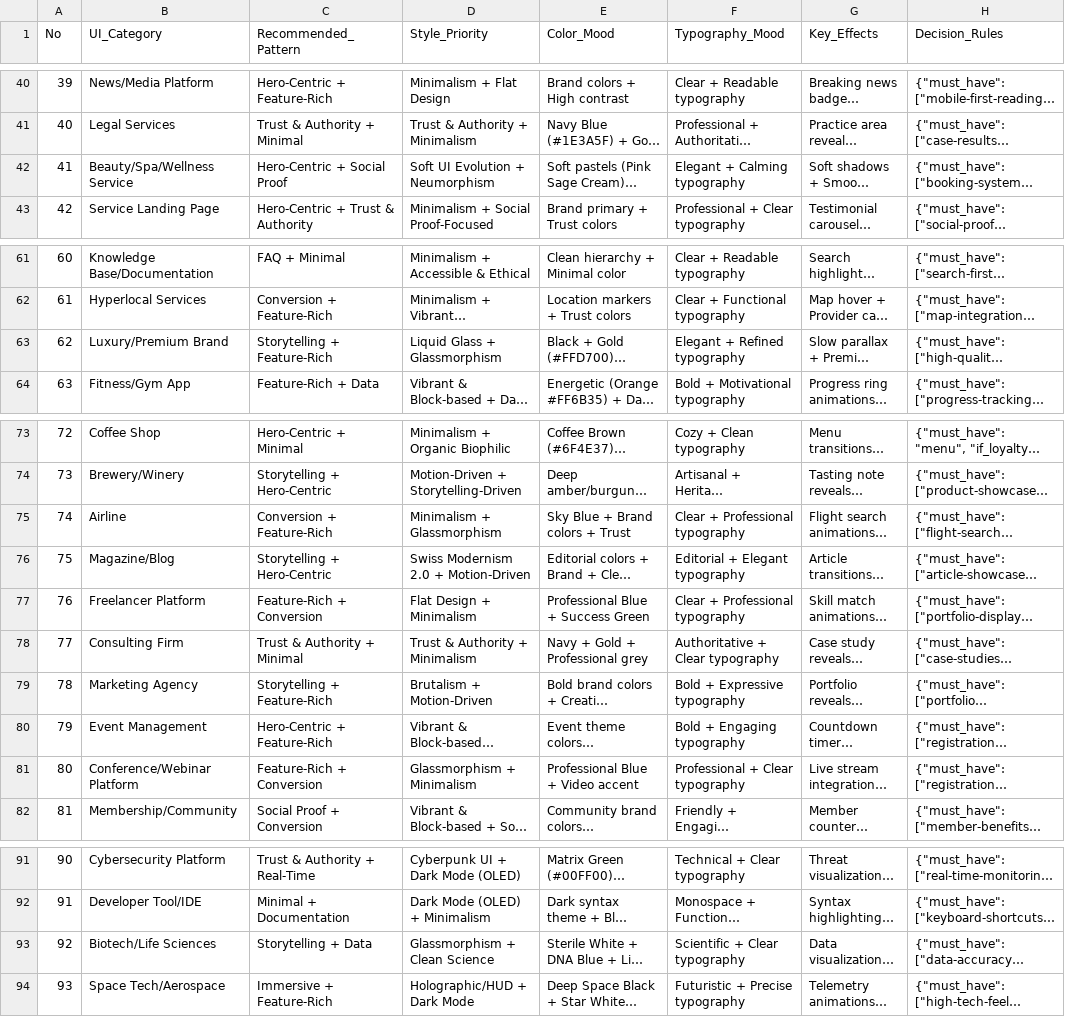
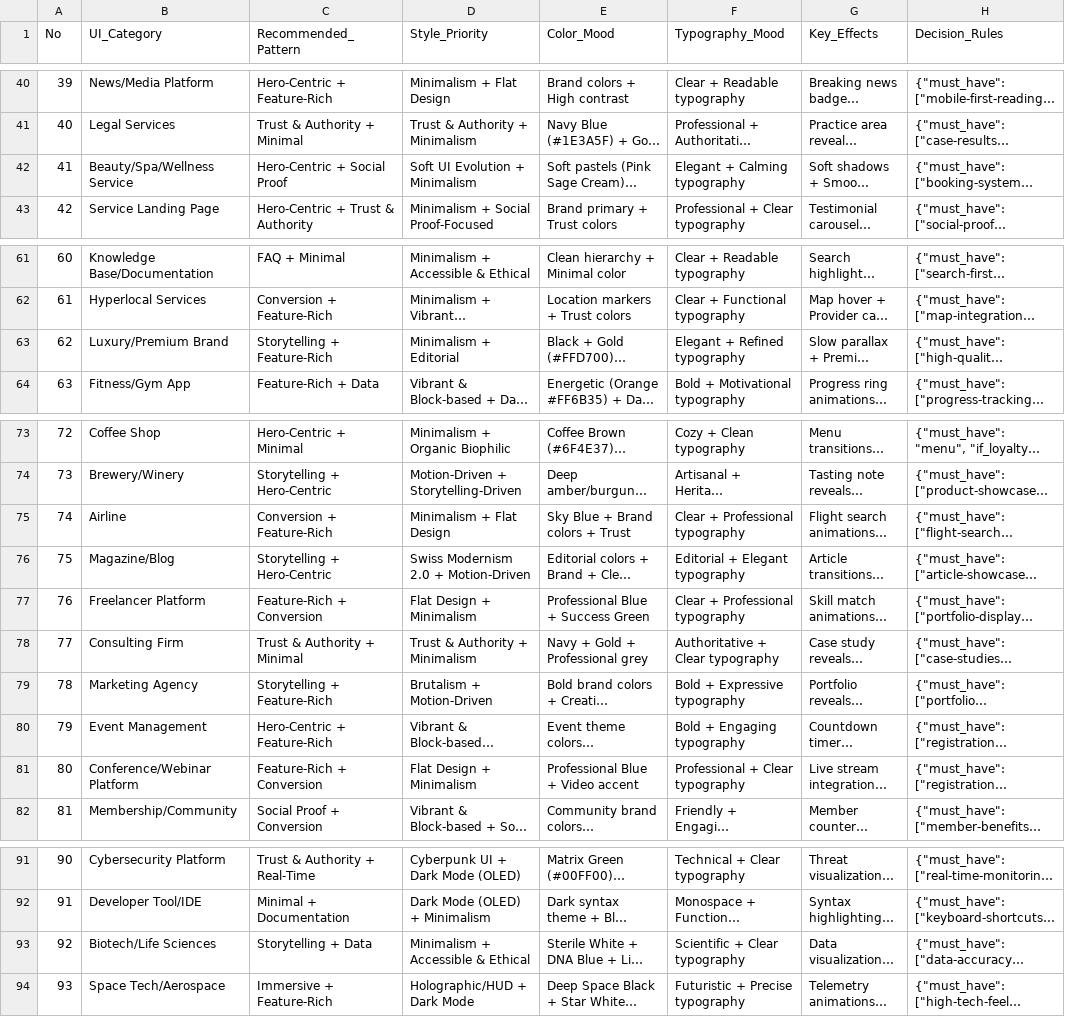
Before and after one commit to fahadrahman444/uiux-kit, a CSV file: skills/ui-ux-pro-max/data/ui-reasoning.csv, drawn as a sheet; only a part is shown, gaps mark what is left out; long unchanged cells end in …; the diff covers the shown part only; the diff names each change by its address in the sheet, - before the commit and + after, or states it on an @@ line.

```diff
--- a/skills/ui-ux-pro-max/data/ui-reasoning.csv
+++ b/skills/ui-ux-pro-max/data/ui-reasoning.csv
-D42 (Style_Priority): Soft UI Evolution + Neumorphism
+D42 (Style_Priority): Soft UI Evolution + Minimalism
-D63 (Style_Priority): Liquid Glass + Glassmorphism
+D63 (Style_Priority): Minimalism + Editorial
-D75 (Style_Priority): Minimalism + Glassmorphism
+D75 (Style_Priority): Minimalism + Flat Design
-D81 (Style_Priority): Glassmorphism + Minimalism
+D81 (Style_Priority): Flat Design + Minimalism
-D93 (Style_Priority): Glassmorphism + Clean Science
+D93 (Style_Priority): Minimalism + Accessible & Ethical
```
Also changed, not shown: 9 edited cells elsewhere in this file, skills/ui-ux-pro-max/data/colors.csv, skills/ui-ux-pro-max/data/landing.csv, 20 other files.
